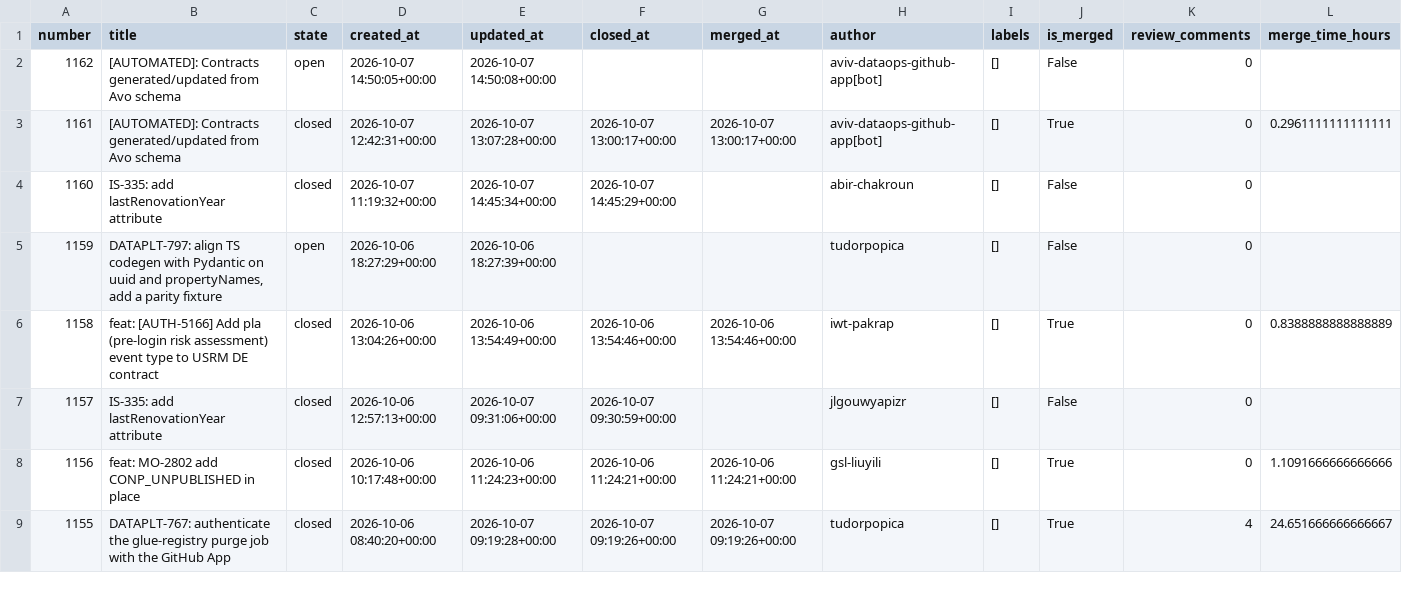
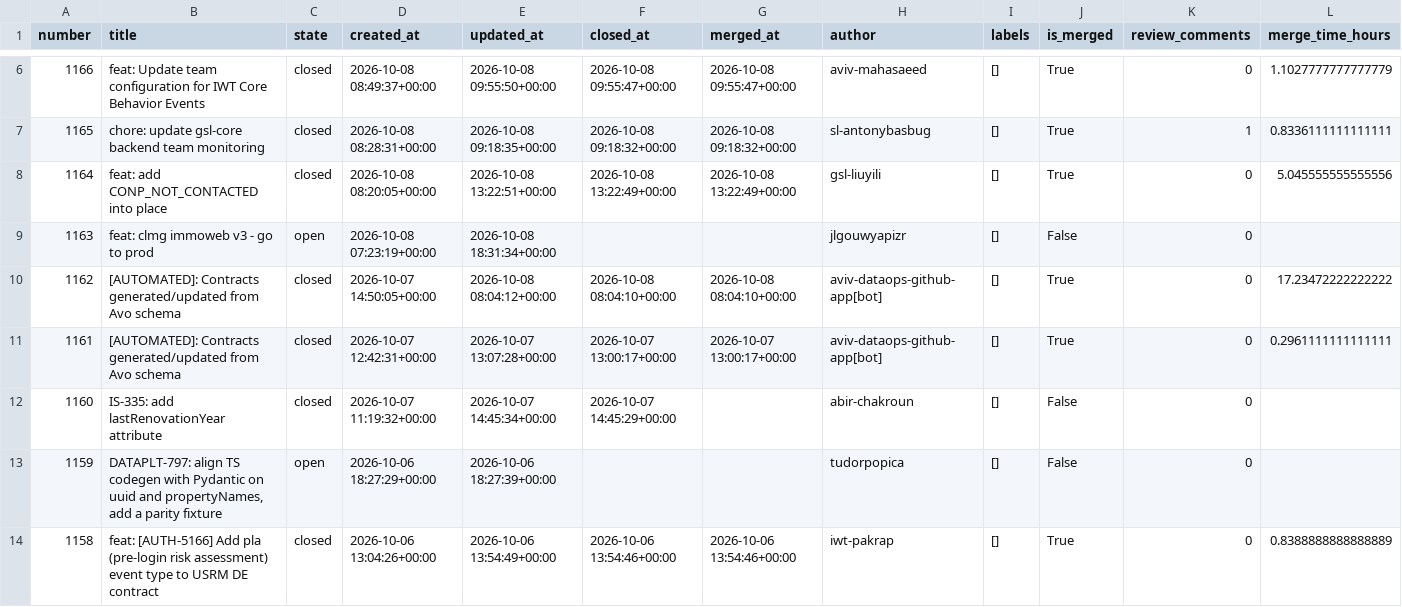
Before and after one commit to aviv-fathallahelmasri/github-pr-analytics, a CSV file: dashboard/data/pr_data.csv, drawn as a sheet; only a part is shown, gaps mark what is left out; the shorter side is filled out with more unchanged rows; addresses are those after the commit; rows hold the shown columns only; the diff covers the shown part only; the diff names each change by its address in the sheet, - before the commit and + after, or states it on an @@ line.

```diff
--- a/dashboard/data/pr_data.csv
+++ b/dashboard/data/pr_data.csv
+row 6: 1166 | feat: Update team configuration for IWT Core Behavior Events | closed | 2026-10-08 08:49:37+00:00 | 2026-10-08 09:55:50+00:00 | 2026-10-08 09:55:47+00:00 | 2026-10-08 09:55:47+00:00 | aviv-mahasaeed | [] | True | 0 | 1.1027777777777779
+row 7: 1165 | chore: update gsl-core backend team monitoring | closed | 2026-10-08 08:28:31+00:00 | 2026-10-08 09:18:35+00:00 | 2026-10-08 09:18:32+00:00 | 2026-10-08 09:18:32+00:00 | sl-antonybasbug | [] | True | 1 | 0.8336111111111111
+row 8: 1164 | feat: add CONP_NOT_CONTACTED into place | closed | 2026-10-08 08:20:05+00:00 | 2026-10-08 13:22:51+00:00 | 2026-10-08 13:22:49+00:00 | 2026-10-08 13:22:49+00:00 | gsl-liuyili | [] | True | 0 | 5.045555555555556
+row 9: 1163 | feat: clmg immoweb v3 - go to prod | open | 2026-10-08 07:23:19+00:00 | 2026-10-08 18:31:34+00:00 |  |  | jlgouwyapizr | [] | False | 0
-C10 (state): open
+C10 (state): closed
-E10 (updated_at): 2026-10-07 14:50:08+00:00
+E10 (updated_at): 2026-10-08 08:04:12+00:00
-F10 (closed_at): (empty)
+F10 (closed_at): 2026-10-08 08:04:10+00:00
-G10 (merged_at): (empty)
+G10 (merged_at): 2026-10-08 08:04:10+00:00
-J10 (is_merged): False
+J10 (is_merged): True
-L10 (merge_time_hours): (empty)
+L10 (merge_time_hours): 17.23472222222222
```
Also changed, not shown: 4 added rows and 12 edited cells elsewhere in this file, 2 other files.
